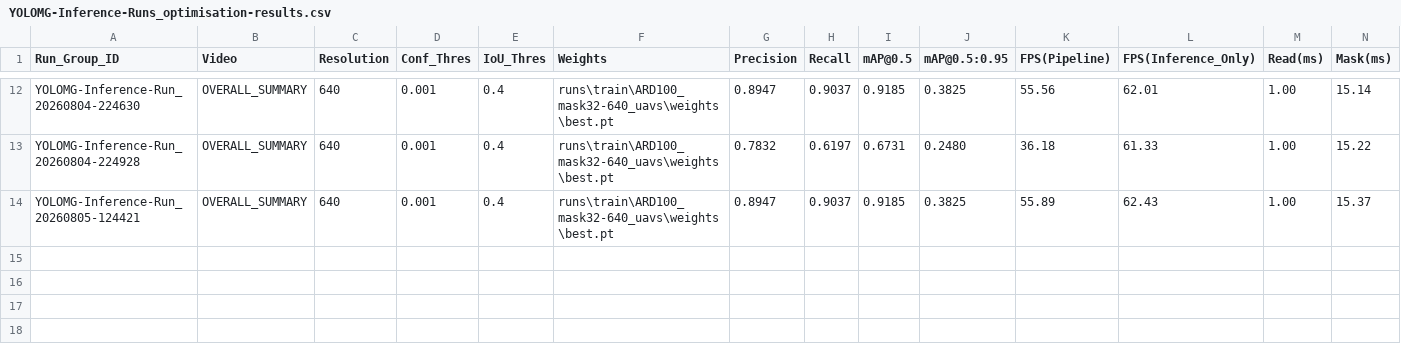
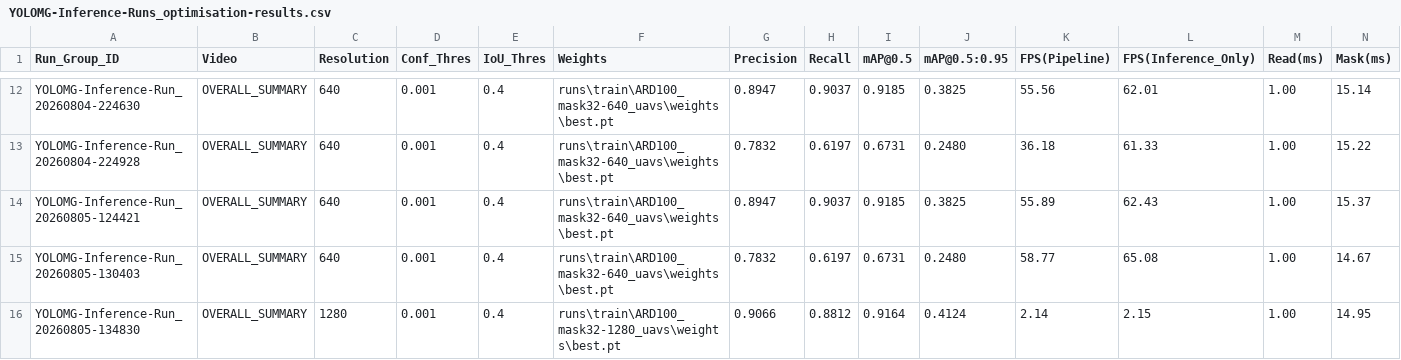
Before and after one commit to samt-w/edgeYOLOMG, a CSV file: edge/YOLOMG-Inference-Runs_optimisation-results.csv, drawn as a sheet; only a part is shown, gaps mark what is left out; rows hold the shown columns only; the diff names each change by its address in the sheet, - before the commit and + after, or states it on an @@ line.

Commit message:
adding 1280px weights to inference.py

```diff
--- a/edge/YOLOMG-Inference-Runs_optimisation-results.csv
+++ b/edge/YOLOMG-Inference-Runs_optimisation-results.csv
+row 15: YOLOMG-Inference-Run_20260805-130403 | OVERALL_SUMMARY | 640 | 0.001 | 0.4 | runs\train\ARD100_mask32-640_uavs\weights\best.pt | 0.7832 | 0.6197 | 0.6731 | 0.2480 | 58.77 | 65.08 | 1.00 | 14.67
+row 16: YOLOMG-Inference-Run_20260805-134830 | OVERALL_SUMMARY | 1280 | 0.001 | 0.4 | runs\train\ARD100_mask32-1280_uavs\weights\best.pt | 0.9066 | 0.8812 | 0.9164 | 0.4124 | 2.14 | 2.15 | 1.00 | 14.95
```
Also changed, not shown: 1 other file.
